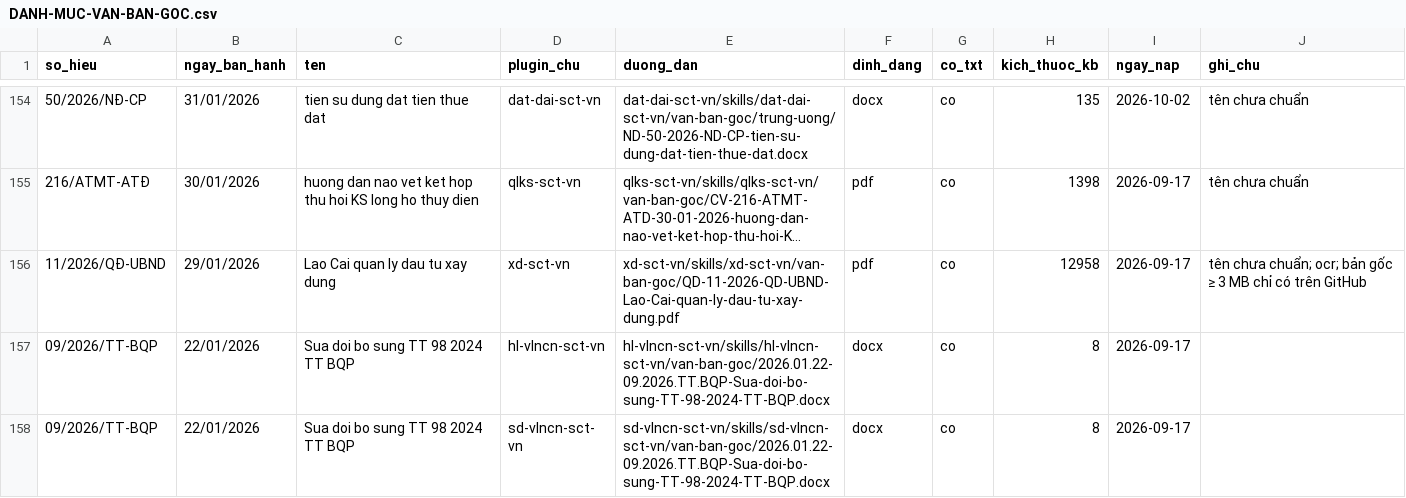
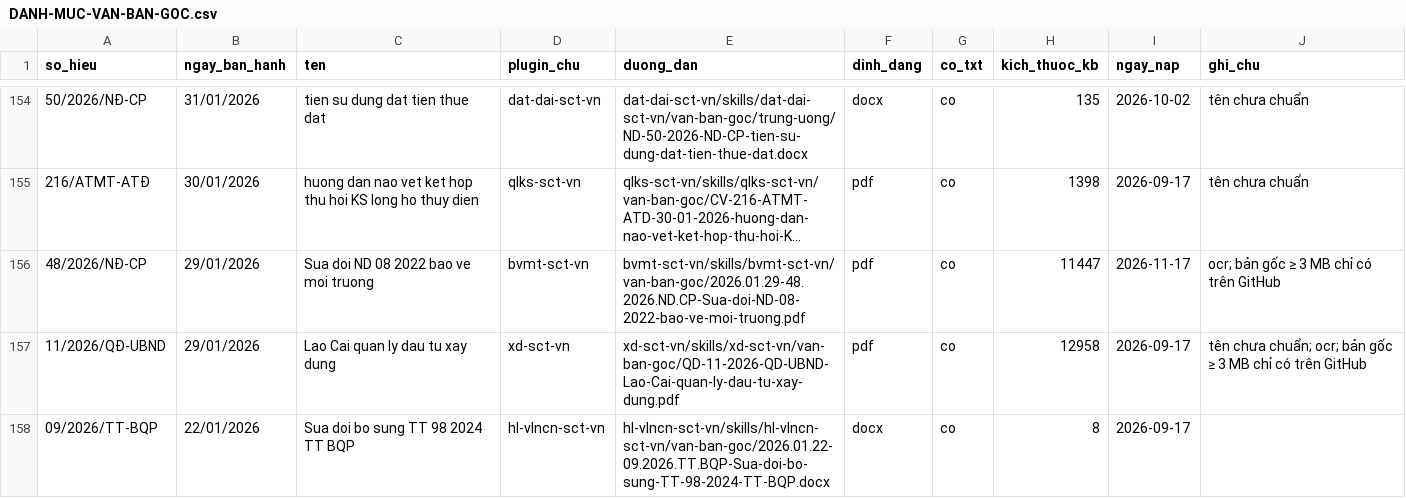
Before and after one commit to Trangsct/skill-sct, a CSV file: DANH-MUC-VAN-BAN-GOC.csv, drawn as a sheet; only a part is shown, gaps mark what is left out; the shorter side is filled out with more unchanged rows; long unchanged cells end in …; the diff names each change by its address in the sheet, - before the commit and + after, or states it on an @@ line.

```diff
--- a/DANH-MUC-VAN-BAN-GOC.csv
+++ b/DANH-MUC-VAN-BAN-GOC.csv
+row 156: 48/2026/NĐ-CP | 29/01/2026 | Sua doi ND 08 2022 bao ve moi truong | bvmt-sct-vn | bvmt-sct-vn/skills/bvmt-sct-vn/van-ban-goc/2026.01.29-48.2026.ND.CP-Sua-doi-ND-08-2022-bao-ve-moi-truong.pdf | pdf | co | 11447 | 2026-11-17 | ocr; bản gốc ≥ 3 MB chỉ có trên GitHub
```
Also changed, not shown: registry/van-ban-phap-luat.csv, 38 other files.
